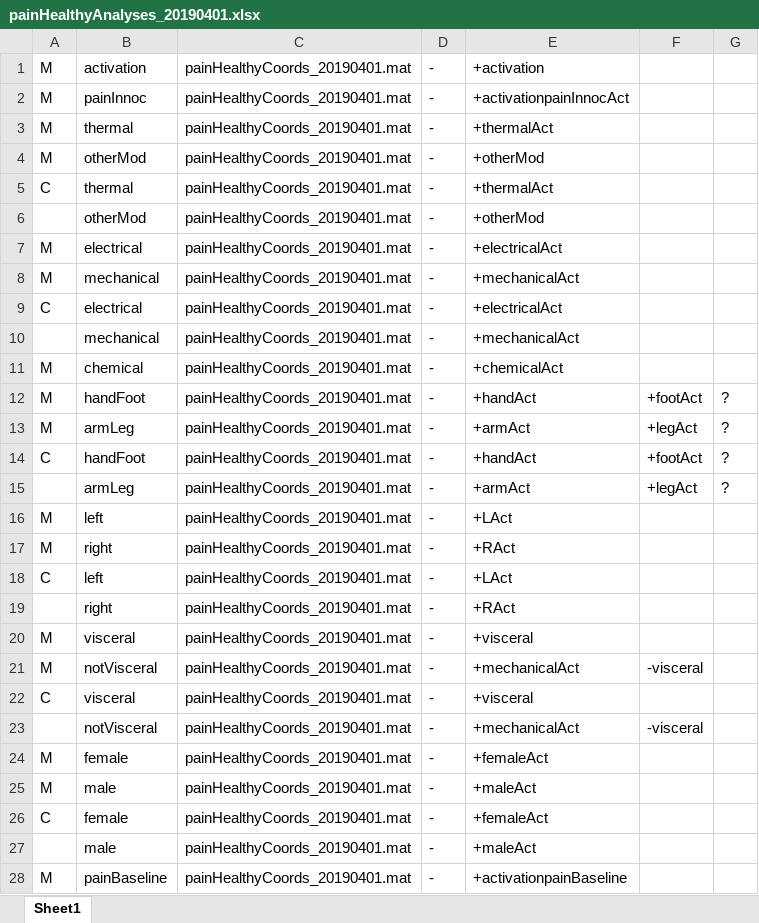
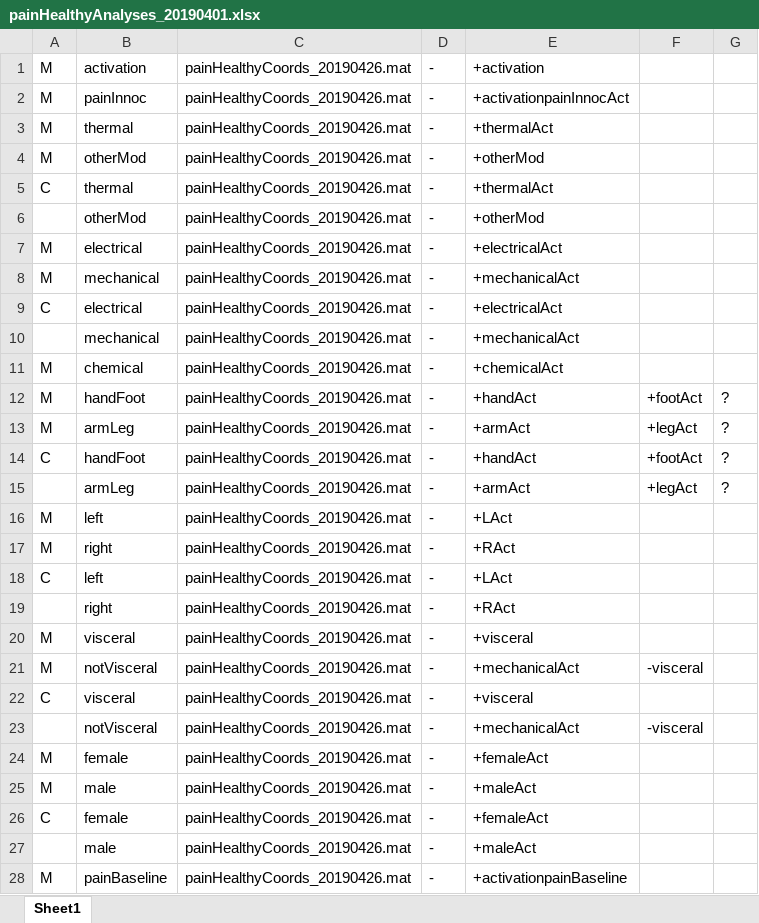
Before and after one commit to PennBBL/Xu_PainHealthy, an Excel workbook: EickhoffALE/contrasts/painHealthyAnalyses_20190401.xlsx, sheet Sheet1, drawn as a sheet; values as stored, in another font and other column widths than the file's, no borders; the diff names each change by its address in the sheet, - before the commit and + after, or states it on an @@ line.

```diff
--- a/EickhoffALE/contrasts/painHealthyAnalyses_20190401.xlsx (sheet Sheet1)
+++ b/EickhoffALE/contrasts/painHealthyAnalyses_20190401.xlsx (sheet Sheet1)
-C1:C28: painHealthyCoords_20190401.mat
+C1:C28: painHealthyCoords_20190426.mat
```
Also changed, not shown: 3 other files.
